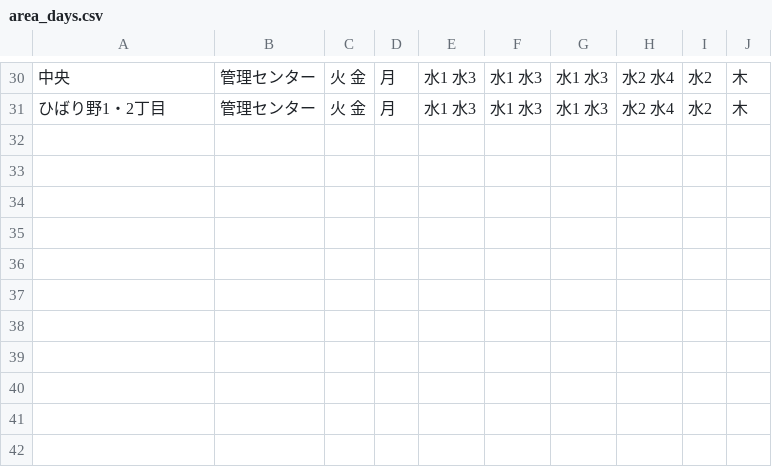
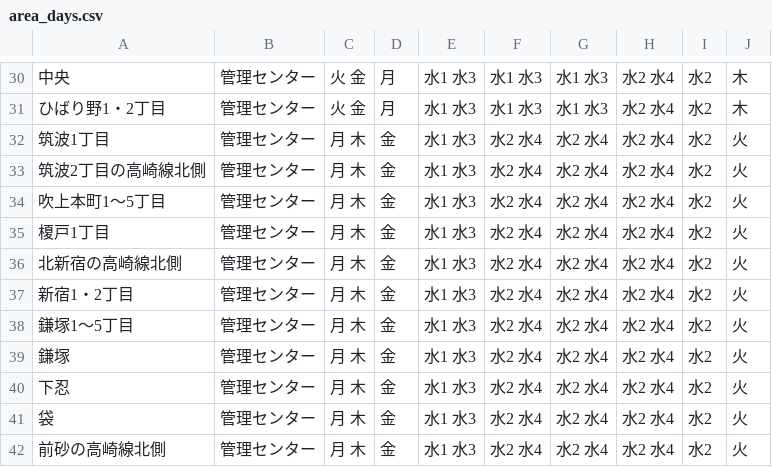
Before and after one commit to takushikun/5374, a CSV file: data/area_days.csv, drawn as a sheet; only a part is shown, gaps mark what is left out; the diff names each change by its address in the sheet, - before the commit and + after, or states it on an @@ line.

Commit message:
Update area_days.csv

```diff
--- a/data/area_days.csv
+++ b/data/area_days.csv
+row 32: 筑波1丁目 | 管理センター | 月 木 | 金 | 水1 水3 | 水2 水4 | 水2 水4 | 水2 水4 | 水2 | 火
+row 33: 筑波2丁目の高崎線北側 | 管理センター | 月 木 | 金 | 水1 水3 | 水2 水4 | 水2 水4 | 水2 水4 | 水2 | 火
+row 34: 吹上本町1～5丁目 | 管理センター | 月 木 | 金 | 水1 水3 | 水2 水4 | 水2 水4 | 水2 水4 | 水2 | 火
+row 35: 榎戸1丁目 | 管理センター | 月 木 | 金 | 水1 水3 | 水2 水4 | 水2 水4 | 水2 水4 | 水2 | 火
+row 36: 北新宿の高崎線北側 | 管理センター | 月 木 | 金 | 水1 水3 | 水2 水4 | 水2 水4 | 水2 水4 | 水2 | 火
+row 37: 新宿1・2丁目 | 管理センター | 月 木 | 金 | 水1 水3 | 水2 水4 | 水2 水4 | 水2 水4 | 水2 | 火
+row 38: 鎌塚1～5丁目 | 管理センター | 月 木 | 金 | 水1 水3 | 水2 水4 | 水2 水4 | 水2 水4 | 水2 | 火
+row 39: 鎌塚 | 管理センター | 月 木 | 金 | 水1 水3 | 水2 水4 | 水2 水4 | 水2 水4 | 水2 | 火
+row 40: 下忍 | 管理センター | 月 木 | 金 | 水1 水3 | 水2 水4 | 水2 水4 | 水2 水4 | 水2 | 火
+row 41: 袋 | 管理センター | 月 木 | 金 | 水1 水3 | 水2 水4 | 水2 水4 | 水2 水4 | 水2 | 火
+row 42: 前砂の高崎線北側 | 管理センター | 月 木 | 金 | 水1 水3 | 水2 水4 | 水2 水4 | 水2 水4 | 水2 | 火
```
